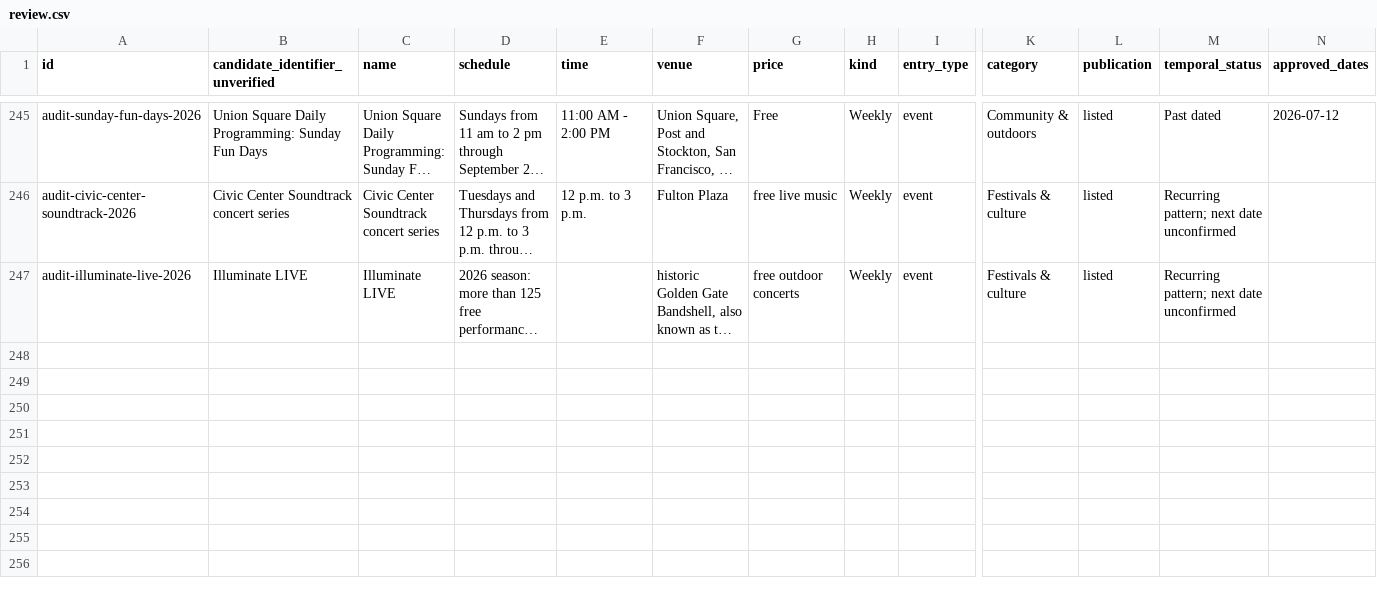
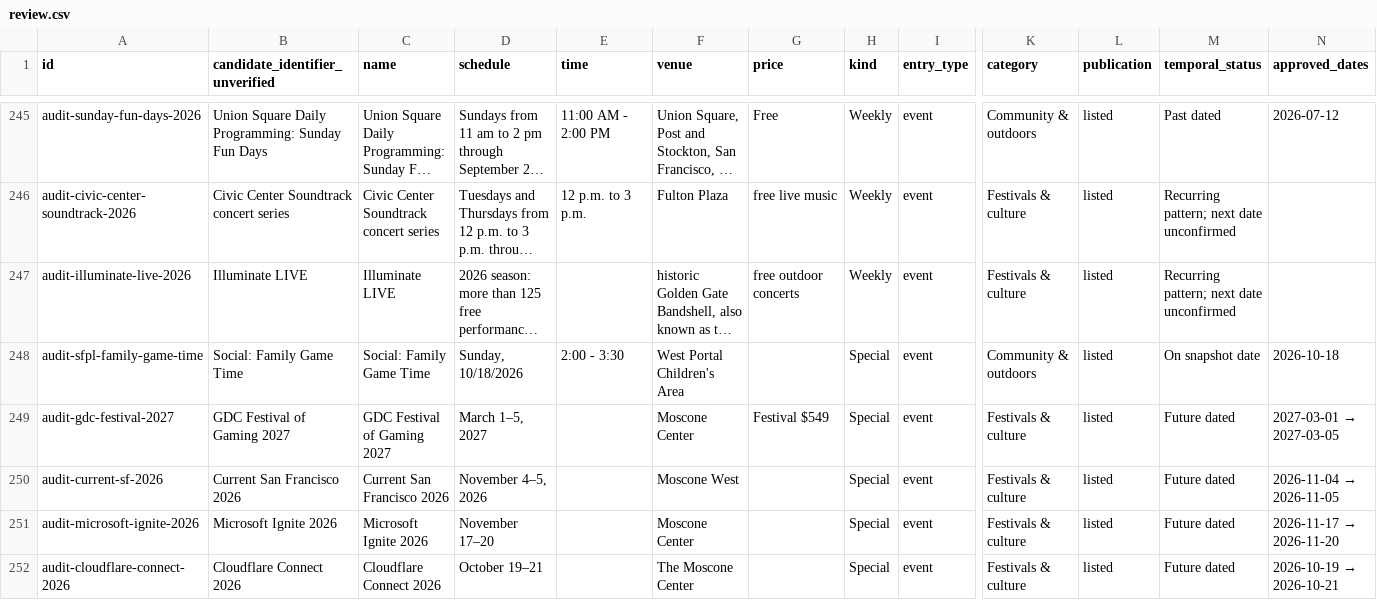
Before and after one commit to buffedlizard55-lab/MaltaProj5, a CSV file: data/review.csv, drawn as a sheet; only a part is shown, gaps mark what is left out; long unchanged cells end in …; rows hold the shown columns only; the diff names each change by its address in the sheet, - before the commit and + after, or states it on an @@ line.

Commit message:
Add five official SF extras onto the T32 dashboard
Merge Family Game Time, GDC 2027, Current SF, Ignite and Cloudflare
Connect from quoted Moscone/SFPL/GDC pages. Admission stays blank
unless quoted. Rebuild the existing 15-page site so the new rows
appear in Upcoming, Free-first and Gaming/Music/AI focus. Offline
tests and validate pass at 251 / 172 / 79.

Co-authored-by: arena-agent <297053741+arena-agent@users.noreply.github.com>

```diff
--- a/data/review.csv
+++ b/data/review.csv
+row 248: audit-sfpl-family-game-time | Social: Family Game Time | Social: Family Game Time | Sunday, 10/18/2026 | 2:00 - 3:30 | West Portal Children's Area |  | Special | event | Community & outdoors | listed | On snapshot date | 2026-10-18
+row 249: audit-gdc-festival-2027 | GDC Festival of Gaming 2027 | GDC Festival of Gaming 2027 | March 1–5, 2027 |  | Moscone Center | Festival $549 | Special | event | Festivals & culture | listed | Future dated | 2027-03-01 → 2027-03-05
+row 250: audit-current-sf-2026 | Current San Francisco 2026 | Current San Francisco 2026 | November 4–5, 2026 |  | Moscone West |  | Special | event | Festivals & culture | listed | Future dated | 2026-11-04 → 2026-11-05
+row 251: audit-microsoft-ignite-2026 | Microsoft Ignite 2026 | Microsoft Ignite 2026 | November 17–20 |  | Moscone Center |  | Special | event | Festivals & culture | listed | Future dated | 2026-11-17 → 2026-11-20
+row 252: audit-cloudflare-connect-2026 | Cloudflare Connect 2026 | Cloudflare Connect 2026 | October 19–21 |  | The Moscone Center |  | Special | event | Festivals & culture | listed | Future dated | 2026-10-19 → 2026-10-21
```
Also changed, not shown: data/events.csv, 26 other files.
